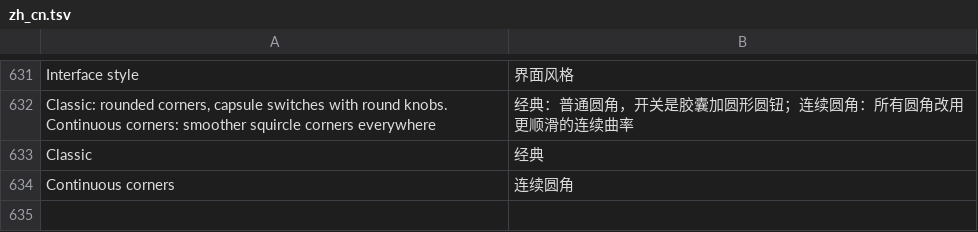
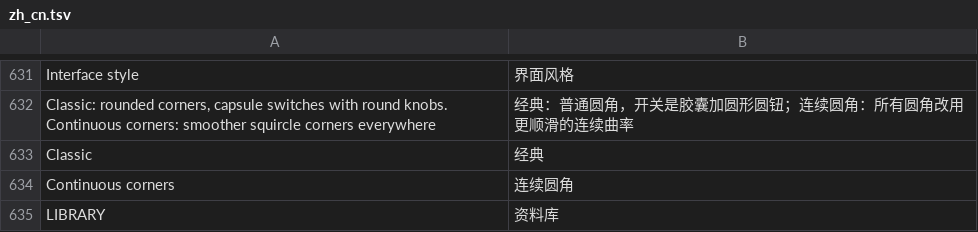
Before and after one commit to 1gbc/DangoMusic-GTNH, a TSV file: core/src/main/resources/assets/dangomusicgtnh/lang/zh_cn.tsv, drawn as a sheet; only a part is shown, gaps mark what is left out.

```diff
--- a/core/src/main/resources/assets/dangomusicgtnh/lang/zh_cn.tsv
+++ b/core/src/main/resources/assets/dangomusicgtnh/lang/zh_cn.tsv
@@ -634 +634,2 @@ Classic	经典
 Continuous corners	连续圆角
+LIBRARY	资料库
```
Also changed, not shown: 4 other files.
